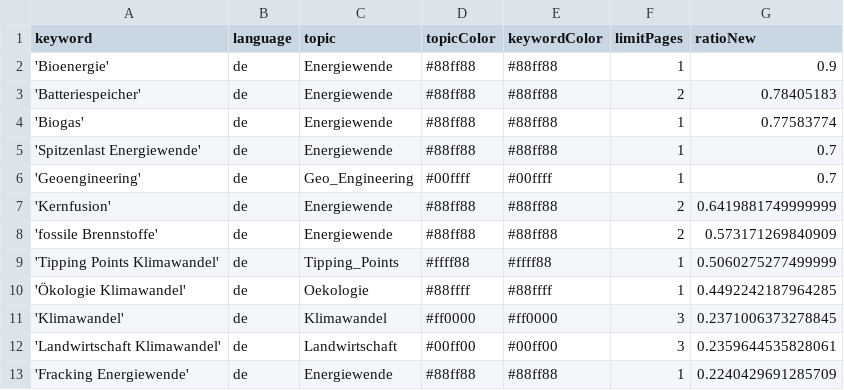
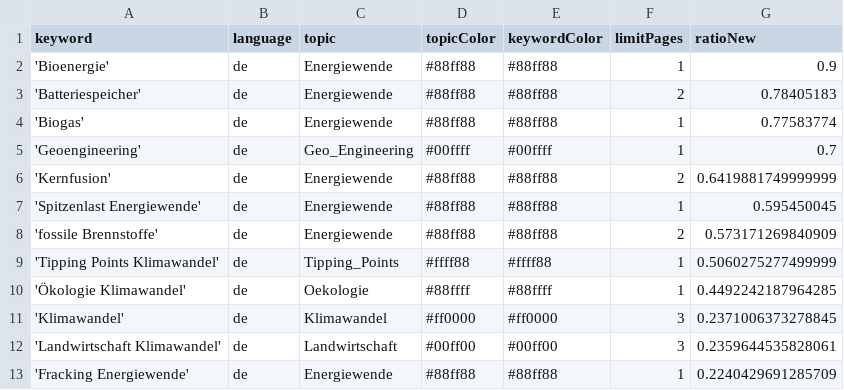
Before and after one commit to daschu83-news/climateIsComing, a CSV file: keywords.csv, drawn as a sheet; only a part is shown.

Commit message:
Commit from GitHub Actions (harvest:0.0)

```diff
--- a/keywords.csv
+++ b/keywords.csv
@@ -4,5 +4,5 @@ keyword,language,topic,topicColor,keywordColor,limitPages,ratioNew
 'Biogas',de,Energiewende,#88ff88,#88ff88,1,0.77583774
-'Spitzenlast Energiewende',de,Energiewende,#88ff88,#88ff88,1,0.7
 'Geoengineering',de,Geo_Engineering,#00ffff,#00ffff,1,0.7
 'Kernfusion',de,Energiewende,#88ff88,#88ff88,2,0.6419881749999999
+'Spitzenlast Energiewende',de,Energiewende,#88ff88,#88ff88,1,0.595450045
 'fossile Brennstoffe',de,Energiewende,#88ff88,#88ff88,2,0.573171269840909
```
